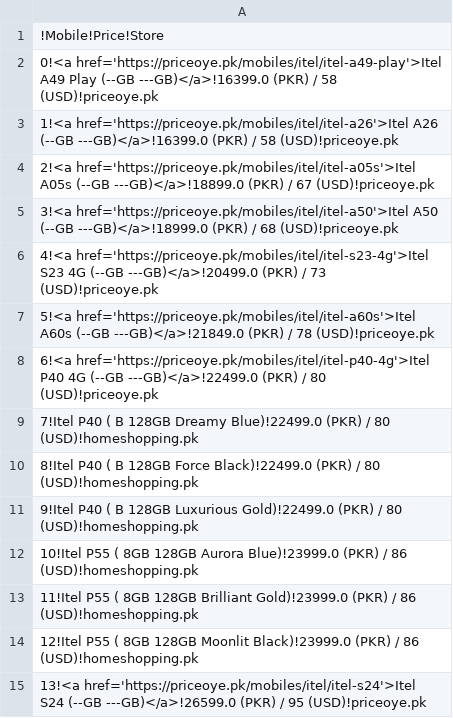
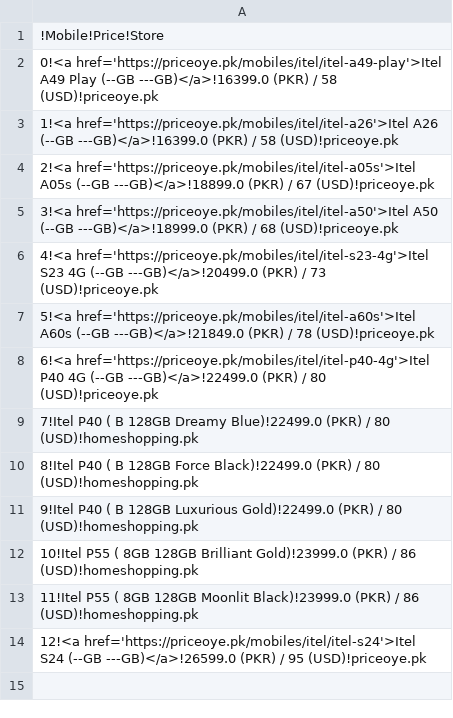
Before and after one commit to maliksuhail/mobileprices, a CSV file: assets/itel/itel.csv, drawn as a sheet.

```diff
--- a/assets/itel/itel.csv
+++ b/assets/itel/itel.csv
@@ -11,5 +11,4 @@
 9!Itel P40 ( B 128GB Luxurious Gold)!22499.0 (PKR) / 80 (USD)!homeshopping.pk
-10!Itel P55 ( 8GB 128GB Aurora Blue)!23999.0 (PKR) / 86 (USD)!homeshopping.pk
-11!Itel P55 ( 8GB 128GB Brilliant Gold)!23999.0 (PKR) / 86 (USD)!homeshopping.pk
-12!Itel P55 ( 8GB 128GB Moonlit Black)!23999.0 (PKR) / 86 (USD)!homeshopping.pk
-13!<a href='https://priceoye.pk/mobiles/itel/itel-s24'>Itel S24 (--GB ---GB)</a>!26599.0 (PKR) / 95 (USD)!priceoye.pk
+10!Itel P55 ( 8GB 128GB Brilliant Gold)!23999.0 (PKR) / 86 (USD)!homeshopping.pk
+11!Itel P55 ( 8GB 128GB Moonlit Black)!23999.0 (PKR) / 86 (USD)!homeshopping.pk
+12!<a href='https://priceoye.pk/mobiles/itel/itel-s24'>Itel S24 (--GB ---GB)</a>!26599.0 (PKR) / 95 (USD)!priceoye.pk
```
Also changed, not shown: assets/apple/apple.csv, assets/infinix/infinix.csv, 50 other files.
